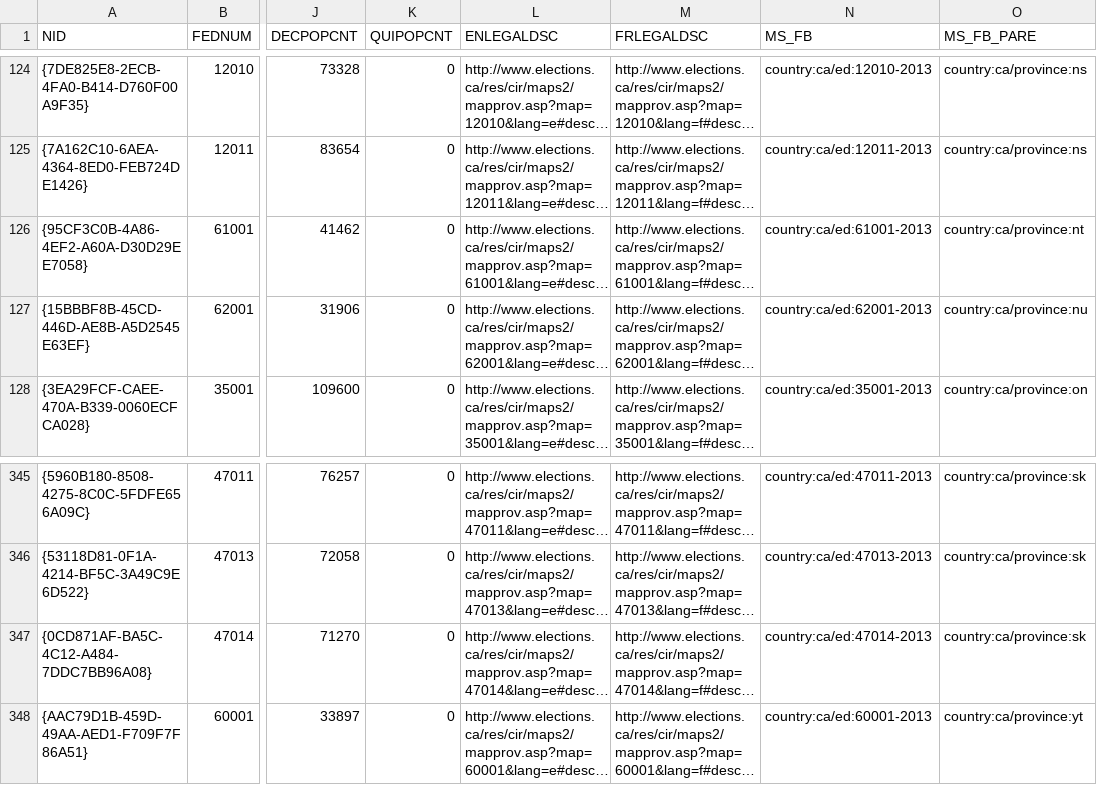
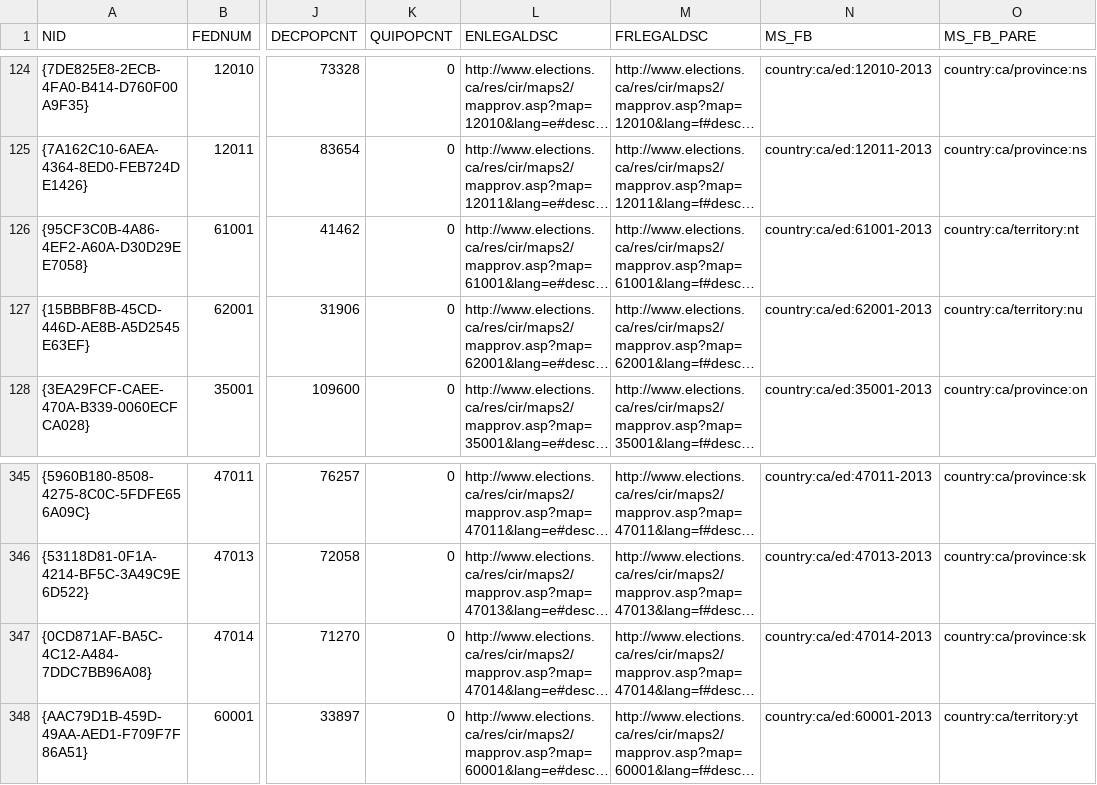
Before and after one commit to everypolitician/proto-commons-canada, a CSV file: boundaries/federal-constituencies/federal-constituencies.csv, drawn as a sheet; only a part is shown, gaps mark what is left out; long unchanged cells end in …; the diff names each change by its address in the sheet, - before the commit and + after, or states it on an @@ line.

Commit message:
Fix the province IDs for NU, YK and NT

```diff
--- a/boundaries/federal-constituencies/federal-constituencies.csv
+++ b/boundaries/federal-constituencies/federal-constituencies.csv
-O126 (MS_FB_PARE): country:ca/province:nt
+O126 (MS_FB_PARE): country:ca/territory:nt
-O127 (MS_FB_PARE): country:ca/province:nu
+O127 (MS_FB_PARE): country:ca/territory:nu
-O348 (MS_FB_PARE): country:ca/province:yt
+O348 (MS_FB_PARE): country:ca/territory:yt
```
Also changed, not shown: boundaries/provinces/provinces.csv, 2 other files.
